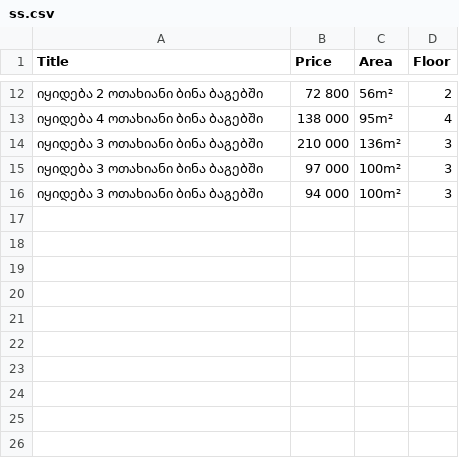
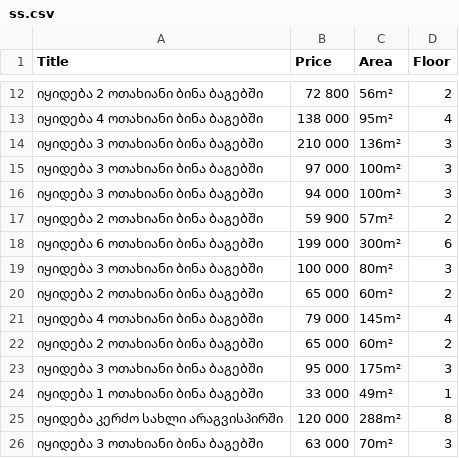
Before and after one commit to rati90/parsingss, a CSV file: ss.csv, drawn as a sheet; only a part is shown, gaps mark what is left out.

```diff
--- a/ss.csv
+++ b/ss.csv
@@ -16 +16,11 @@ Title,Price,Area,Floor
 იყიდება 3 ოთახიანი ბინა ბაგებში,94 000,100m²,3
+იყიდება 2 ოთახიანი ბინა ბაგებში,59 900,57m²,2
+იყიდება 6 ოთახიანი ბინა ბაგებში,199 000,300m²,6
+იყიდება 3 ოთახიანი ბინა ბაგებში,100 000,80m²,3
+იყიდება 2 ოთახიანი ბინა ბაგებში,65 000,60m²,2
+იყიდება 4 ოთახიანი ბინა ბაგებში,79 000,145m²,4
+იყიდება 2 ოთახიანი ბინა ბაგებში,65 000,60m²,2
+იყიდება 3 ოთახიანი ბინა ბაგებში,95 000,175m²,3
+იყიდება 1 ოთახიანი ბინა ბაგებში,33 000,49m²,1
+იყიდება კერძო სახლი არაგვისპირში,120 000,288m²,8
+იყიდება 3 ოთახიანი ბინა ბაგებში,63 000,70m²,3
```
Also changed, not shown: 3 other files.
